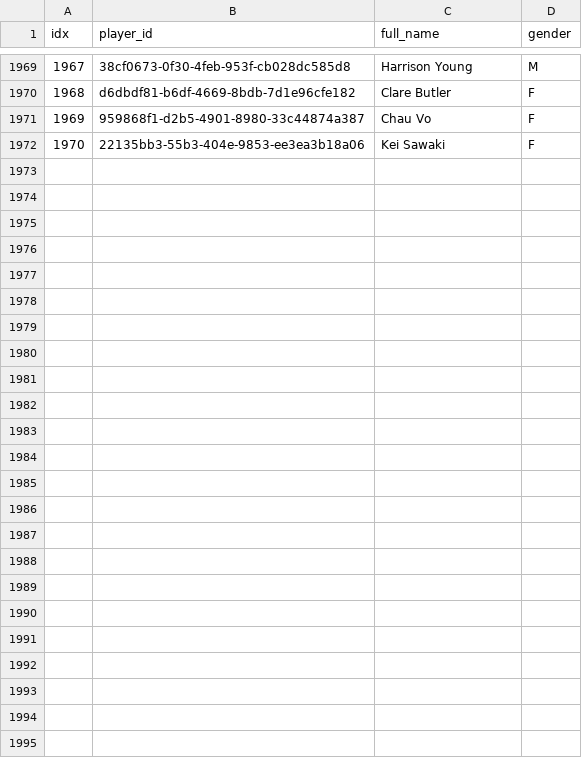
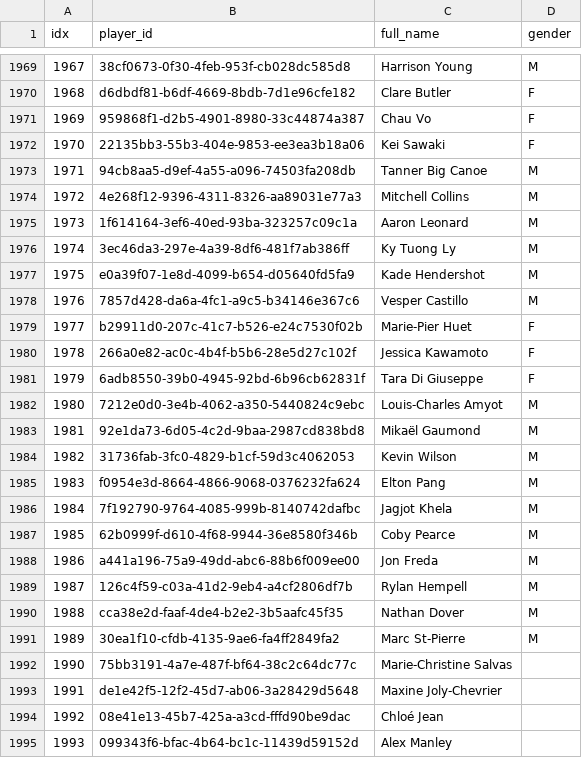
Before and after one commit to chad-murphy-data/pickleball, a CSV file: data/model_players.csv, drawn as a sheet; only a part is shown, gaps mark what is left out; the diff names each change by its address in the sheet, - before the commit and + after, or states it on an @@ line.

```diff
--- a/data/model_players.csv
+++ b/data/model_players.csv
+row 1973: 1971 | 94cb8aa5-d9ef-4a55-a096-74503fa208db | Tanner Big Canoe | M
+row 1974: 1972 | 4e268f12-9396-4311-8326-aa89031e77a3 | Mitchell Collins | M
+row 1975: 1973 | 1f614164-3ef6-40ed-93ba-323257c09c1a | Aaron Leonard | M
+row 1976: 1974 | 3ec46da3-297e-4a39-8df6-481f7ab386ff | Ky Tuong Ly | M
+row 1977: 1975 | e0a39f07-1e8d-4099-b654-d05640fd5fa9 | Kade Hendershot | M
+row 1978: 1976 | 7857d428-da6a-4fc1-a9c5-b34146e367c6 | Vesper Castillo | M
+row 1979: 1977 | b29911d0-207c-41c7-b526-e24c7530f02b | Marie-Pier Huet | F
+row 1980: 1978 | 266a0e82-ac0c-4b4f-b5b6-28e5d27c102f | Jessica Kawamoto | F
+row 1981: 1979 | 6adb8550-39b0-4945-92bd-6b96cb62831f | Tara Di Giuseppe | F
+row 1982: 1980 | 7212e0d0-3e4b-4062-a350-5440824c9ebc | Louis-Charles Amyot | M
+row 1983: 1981 | 92e1da73-6d05-4c2d-9baa-2987cd838bd8 | Mikaël Gaumond | M
+row 1984: 1982 | 31736fab-3fc0-4829-b1cf-59d3c4062053 | Kevin Wilson | M
+row 1985: 1983 | f0954e3d-8664-4866-9068-0376232fa624 | Elton Pang | M
+row 1986: 1984 | 7f192790-9764-4085-999b-8140742dafbc | Jagjot Khela | M
+row 1987: 1985 | 62b0999f-d610-4f68-9944-36e8580f346b | Coby Pearce | M
+row 1988: 1986 | a441a196-75a9-49dd-abc6-88b6f009ee00 | Jon Freda | M
+row 1989: 1987 | 126c4f59-c03a-41d2-9eb4-a4cf2806df7b | Rylan Hempell | M
+row 1990: 1988 | cca38e2d-faaf-4de4-b2e2-3b5aafc45f35 | Nathan Dover | M
+row 1991: 1989 | 30ea1f10-cfdb-4135-9ae6-fa4ff2849fa2 | Marc St-Pierre | M
+row 1992: 1990 | 75bb3191-4a7e-487f-bf64-38c2c64dc77c | Marie-Christine Salvas
+row 1993: 1991 | de1e42f5-12f2-45d7-ab06-3a28429d5648 | Maxine Joly-Chevrier
+row 1994: 1992 | 08e41e13-45b7-425a-a3cd-fffd90be9dac | Chloé Jean
+row 1995: 1993 | 099343f6-bfac-4b64-bc1c-11439d59152d | Alex Manley
```
Also changed, not shown: data/model_dyads.csv, data/v2_dyads.csv, 4 other files.
